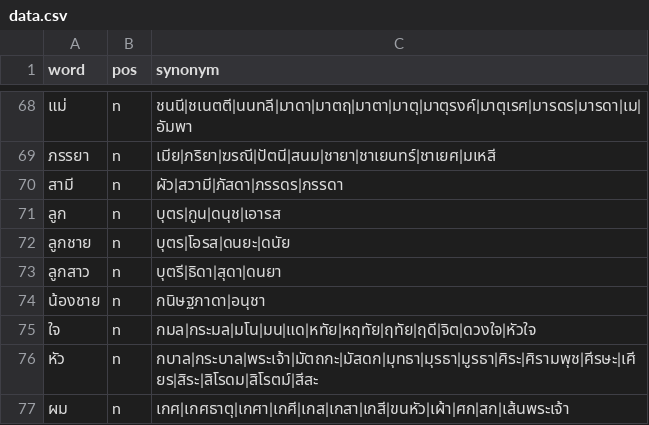
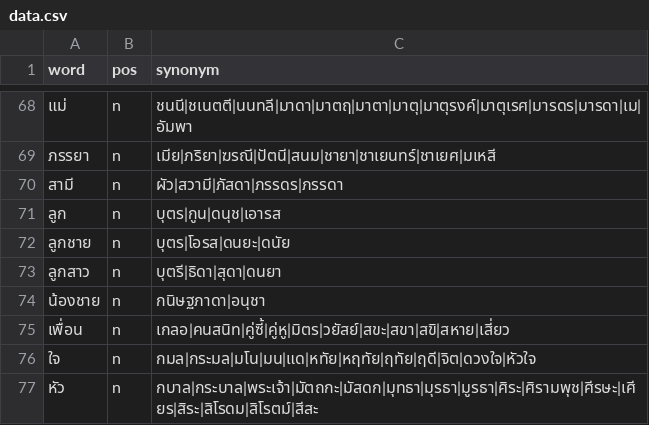
Before and after one commit to PyThaiNLP/thai-synonym, a CSV file: data.csv, drawn as a sheet; only a part is shown, gaps mark what is left out; the shorter side is filled out with more unchanged rows; the diff names each change by its address in the sheet, - before the commit and + after, or states it on an @@ line.

Commit message:
data.csv: Add entry.
* เพื่อน: Add entry, with terms.

```diff
--- a/data.csv
+++ b/data.csv
+row 75: เพื่อน | n | เกลอ|คนสนิท|คู่ซี้|คู่หู|มิตร|วยัสย์|สขะ|สขา|สขิ|สหาย|เสี่ยว
```
